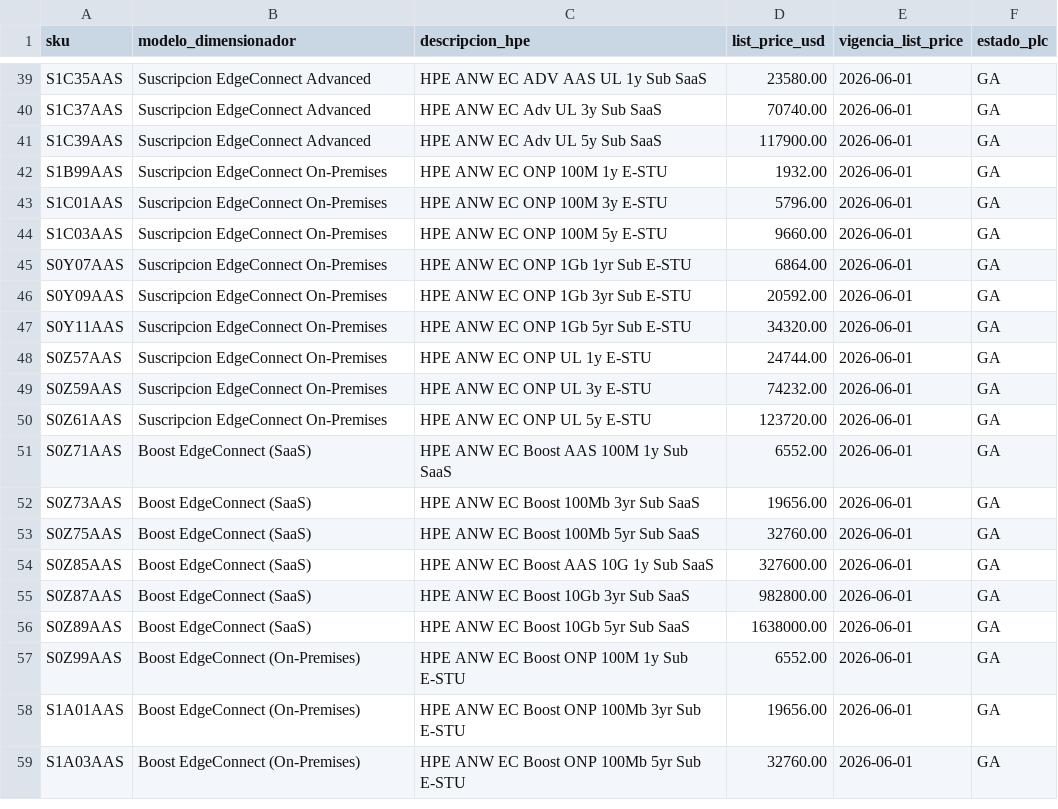
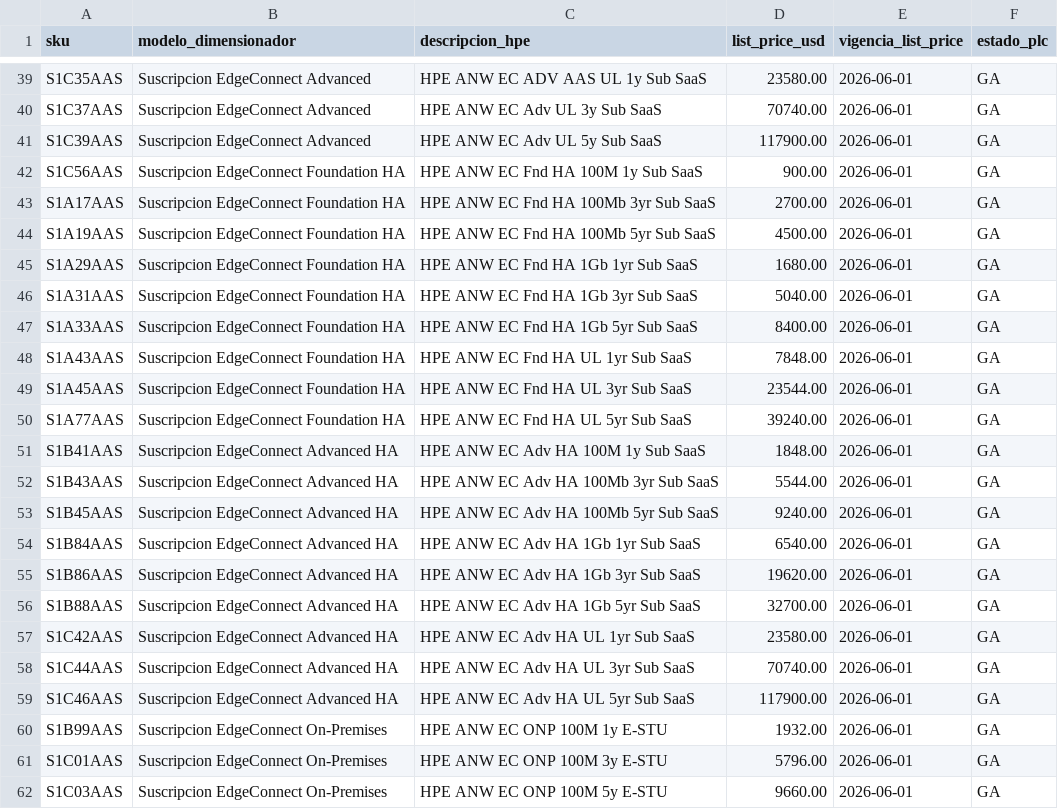
Before and after one commit to Vladichakadc/presales, a CSV file: public/datasheets/aruba-lista-precios-hpe.csv, drawn as a sheet; only a part is shown, gaps mark what is left out; the shorter side is filled out with more unchanged rows; the diff names each change by its address in the sheet, - before the commit and + after, or states it on an @@ line.

Commit message:
Aruba: refactor del dimensionador — SD-WAN por flujos y licenciamiento 100% automatico
Brief del duenyo (arquitecto de soluciones EdgeConnect/SD-Branch): la SD-WAN de
Aruba se rige por BIOs, flujos simultaneos y First-packet iQ, no por tuneles
IPsec estaticos.

- Depuracion: fuera el campo Tuneles IPSec y el input manual de throughput de
  firewall; variantes TAA/NAL/FIPS ocultas tras un toggle del catalogo pedible
  (86<->94 SKU); opciones avanzadas (On-Premises, puntero TAA) en details.
- Flujos y aplicaciones: perfil de entorno (estandar ~100 / intensivo ~200
  flujos por usuario, extremo alto como headroom); estadoDerivado() calcula
  flujosReq y descarta candidatos que no los soportan, con motivo y medidor;
  selector de estrategia Hibrido/DC privado (FEC/POC) vs Cloud-First/SaaS
  (First-packet iQ DIA/SSE); Boost auto = 30% del trafico WAN privado con sus
  bloques y SKU.
- Licenciamiento automatico: nivel Foundation/Advanced deducido del diseno
  segun la matriz oficial QuickSpecs v18 p.31; SKU por tier de hardware +
  ancho de banda + termino; co-terminacion unica [1,3,5]; HA 1+1 parte la
  suscripcion en 1x estandar + 1x SKU HA del segundo nodo (18 SKU nuevos en
  LICENSES_HA, precio identico al estandar — invariante guardada por test).
- Correcciones del brief contra la fuente oficial, documentadas: DPS y NGFW
  son Foundation (no Advanced); IDS/IPS es la licencia aparte Dynamic Threat
  Defense (p.32, sin precio -> consultar); DIA/FPiQ/SSE son de plataforma y
  Cloud-First no fuerza Advanced; E-STU HA on-prem sin confirmar -> 2x
  estandar declarado (PENDIENTES #17).
- Tests: 246/246 (3 nuevas: cobertura HA 3x2x3, invariante de precio HA,
  flujos publicados o declarados). Fuentes y PENDIENTES actualizados.

```diff
--- a/public/datasheets/aruba-lista-precios-hpe.csv
+++ b/public/datasheets/aruba-lista-precios-hpe.csv
+row 42: S1C56AAS | Suscripcion EdgeConnect Foundation HA | HPE ANW EC Fnd HA 100M 1y Sub SaaS | 900.00 | 2026-06-01 | GA
+row 43: S1A17AAS | Suscripcion EdgeConnect Foundation HA | HPE ANW EC Fnd HA 100Mb 3yr Sub SaaS | 2700.00 | 2026-06-01 | GA
+row 44: S1A19AAS | Suscripcion EdgeConnect Foundation HA | HPE ANW EC Fnd HA 100Mb 5yr Sub SaaS | 4500.00 | 2026-06-01 | GA
+row 45: S1A29AAS | Suscripcion EdgeConnect Foundation HA | HPE ANW EC Fnd HA 1Gb 1yr Sub SaaS | 1680.00 | 2026-06-01 | GA
+row 46: S1A31AAS | Suscripcion EdgeConnect Foundation HA | HPE ANW EC Fnd HA 1Gb 3yr Sub SaaS | 5040.00 | 2026-06-01 | GA
+row 47: S1A33AAS | Suscripcion EdgeConnect Foundation HA | HPE ANW EC Fnd HA 1Gb 5yr Sub SaaS | 8400.00 | 2026-06-01 | GA
+row 48: S1A43AAS | Suscripcion EdgeConnect Foundation HA | HPE ANW EC Fnd HA UL 1yr Sub SaaS | 7848.00 | 2026-06-01 | GA
+row 49: S1A45AAS | Suscripcion EdgeConnect Foundation HA | HPE ANW EC Fnd HA UL 3yr Sub SaaS | 23544.00 | 2026-06-01 | GA
+row 50: S1A77AAS | Suscripcion EdgeConnect Foundation HA | HPE ANW EC Fnd HA UL 5yr Sub SaaS | 39240.00 | 2026-06-01 | GA
+row 51: S1B41AAS | Suscripcion EdgeConnect Advanced HA | HPE ANW EC Adv HA 100M 1y Sub SaaS | 1848.00 | 2026-06-01 | GA
+row 52: S1B43AAS | Suscripcion EdgeConnect Advanced HA | HPE ANW EC Adv HA 100Mb 3yr Sub SaaS | 5544.00 | 2026-06-01 | GA
+row 53: S1B45AAS | Suscripcion EdgeConnect Advanced HA | HPE ANW EC Adv HA 100Mb 5yr Sub SaaS | 9240.00 | 2026-06-01 | GA
+row 54: S1B84AAS | Suscripcion EdgeConnect Advanced HA | HPE ANW EC Adv HA 1Gb 1yr Sub SaaS | 6540.00 | 2026-06-01 | GA
+row 55: S1B86AAS | Suscripcion EdgeConnect Advanced HA | HPE ANW EC Adv HA 1Gb 3yr Sub SaaS | 19620.00 | 2026-06-01 | GA
+row 56: S1B88AAS | Suscripcion EdgeConnect Advanced HA | HPE ANW EC Adv HA 1Gb 5yr Sub SaaS | 32700.00 | 2026-06-01 | GA
+row 57: S1C42AAS | Suscripcion EdgeConnect Advanced HA | HPE ANW EC Adv HA UL 1yr Sub SaaS | 23580.00 | 2026-06-01 | GA
+row 58: S1C44AAS | Suscripcion EdgeConnect Advanced HA | HPE ANW EC Adv HA UL 3yr Sub SaaS | 70740.00 | 2026-06-01 | GA
+row 59: S1C46AAS | Suscripcion EdgeConnect Advanced HA | HPE ANW EC Adv HA UL 5yr Sub SaaS | 117900.00 | 2026-06-01 | GA
```
Also changed, not shown: 8 other files.
